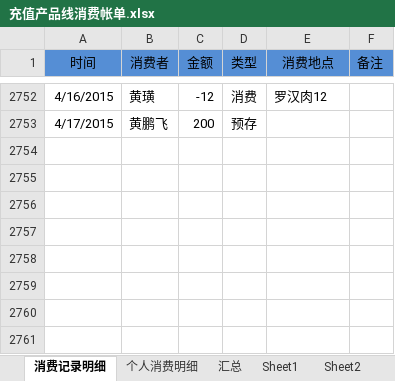
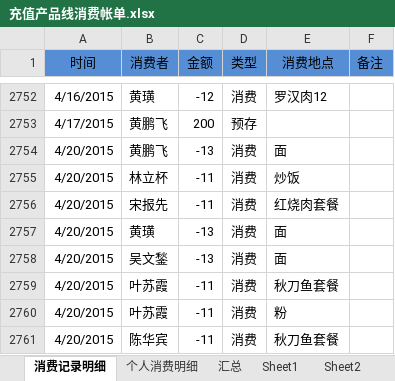
Before and after one commit to junyangren/BillingInfo, an Excel workbook: 充值产品线消费帐单.xlsx, sheet 消费记录明细, drawn as a sheet; only a part is shown, gaps mark what is left out; values as stored, in another font and other column widths than the file's, no borders; conditional formats not drawn; the diff names each change by its address in the sheet, - before the commit and + after, or states it on an @@ line.

```diff
--- a/充值产品线消费帐单.xlsx (sheet 消费记录明细)
+++ b/充值产品线消费帐单.xlsx (sheet 消费记录明细)
+row 2754: 4/20/2015 | 黄鹏飞 | -13 | 消费 | 面
+row 2755: 4/20/2015 | 林立杯 | -11 | 消费 | 炒饭
+row 2756: 4/20/2015 | 宋报先 | -11 | 消费 | 红烧肉套餐
+row 2757: 4/20/2015 | 黄璜 | -13 | 消费 | 面
+row 2758: 4/20/2015 | 吴文鍫 | -13 | 消费 | 面
+row 2759: 4/20/2015 | 叶苏霞 | -11 | 消费 | 秋刀鱼套餐
+row 2760: 4/20/2015 | 叶苏霞 | -11 | 消费 | 粉
+row 2761: 4/20/2015 | 陈华宾 | -11 | 消费 | 秋刀鱼套餐
```
Also changed, not shown: sheet 个人消费明细, sheet 汇总.
